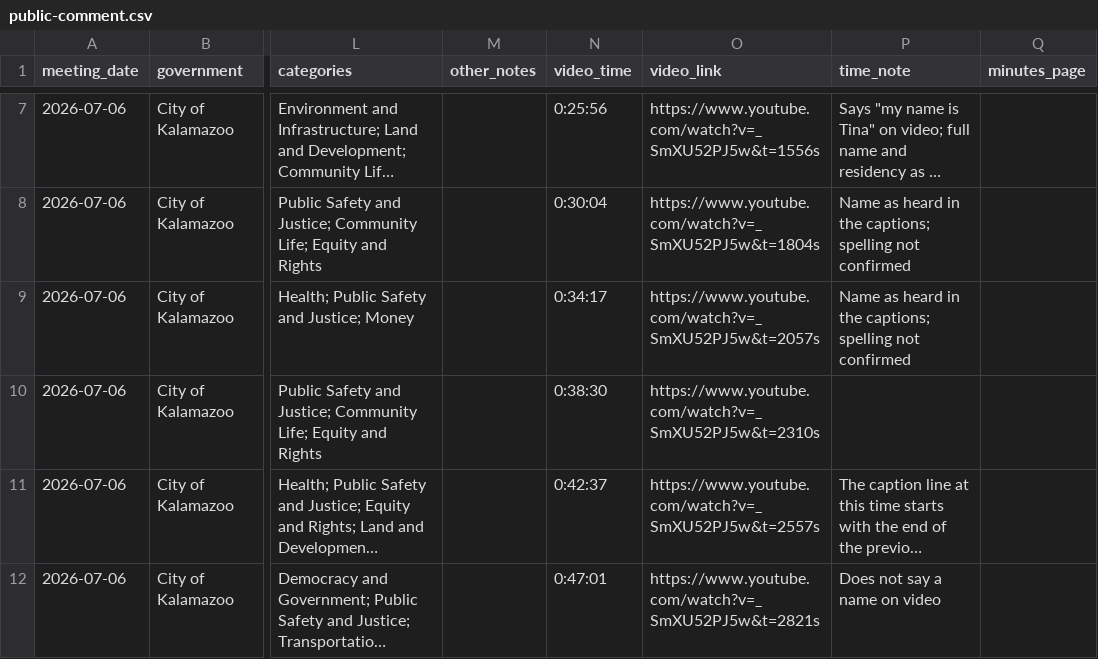
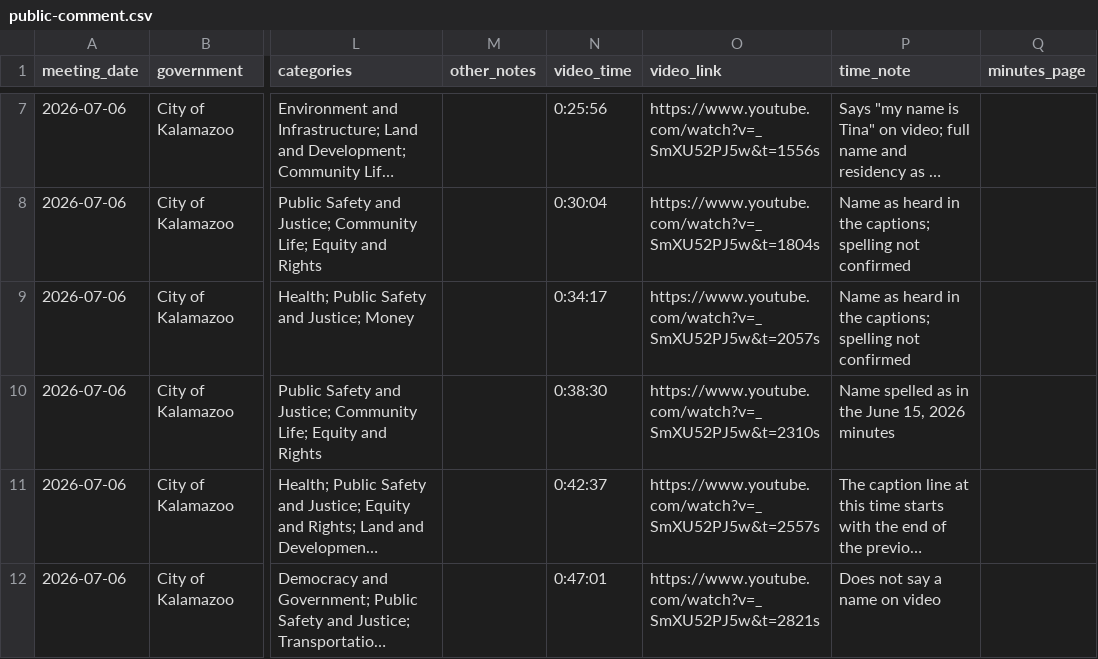
Before and after one commit to kalebwolfgang/Kalamazoo-Local-Meetings, a CSV file: kalamazoo-city/city-commission/2026/2026-07-06-business/public-comment.csv, drawn as a sheet; only a part is shown, gaps mark what is left out; long unchanged cells end in …; the diff covers the shown part only; the diff names each change by its address in the sheet, - before the commit and + after, or states it on an @@ line.

```diff
--- a/kalamazoo-city/city-commission/2026/2026-07-06-business/public-comment.csv
+++ b/kalamazoo-city/city-commission/2026/2026-07-06-business/public-comment.csv
-P10 (time_note): (empty)
+P10 (time_note): Name spelled as in the June 15, 2026 minutes
```
Also changed, not shown: 7 edited cells elsewhere in this file, kalamazoo-city/city-commission/2026/2026-03-14-retreat/public-comment.csv, kalamazoo-city/city-commission/2026/2026-08-10-business/public-comment.csv, 12 other files.
